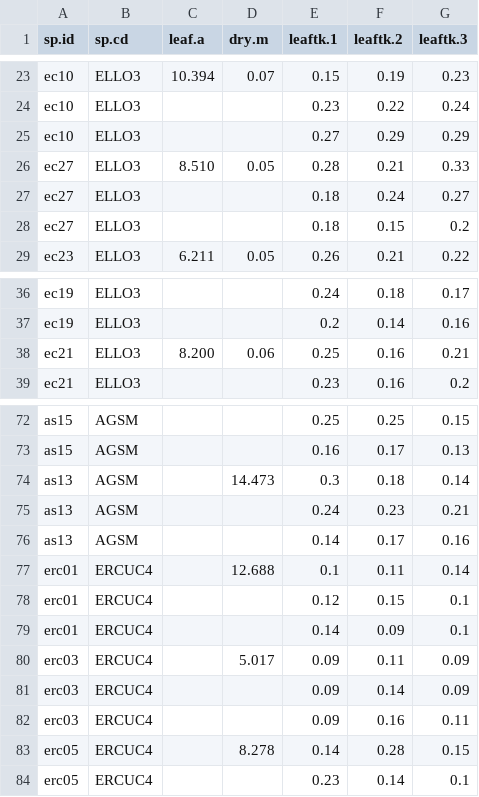
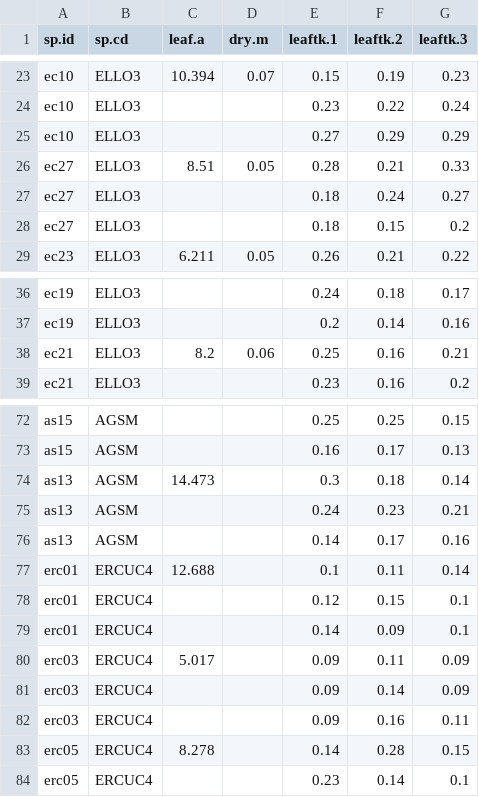
Before and after one commit to XiulinGao/Grass-Flammability, a CSV file: data/2016-leaf-traits.csv, drawn as a sheet; only a part is shown, gaps mark what is left out; the diff covers the shown part only.

Commit message:
added some leaf area to wrong column, corrected

```diff
--- a/data/2016-leaf-traits.csv
+++ b/data/2016-leaf-traits.csv
@@ -25,3 +25,3 @@ ec10,ELLO3,,,0.23,0.22,0.24
 ec10,ELLO3,,,0.27,0.29,0.29
-ec27,ELLO3,8.510,0.05,0.28,0.21,0.33
+ec27,ELLO3,8.51,0.05,0.28,0.21,0.33
 ec27,ELLO3,,,0.18,0.24,0.27
@@ -37,3 +37,3 @@ ec19,ELLO3,,,0.24,0.18,0.17
 ec19,ELLO3,,,0.2,0.14,0.16
-ec21,ELLO3,8.200,0.06,0.25,0.16,0.21
+ec21,ELLO3,8.2,0.06,0.25,0.16,0.21
 ec21,ELLO3,,,0.23,0.16,0.2
@@ -73,12 +73,12 @@ as15,AGSM,,,0.25,0.25,0.15
 as15,AGSM,,,0.16,0.17,0.13
-as13,AGSM,,14.473,0.3,0.18,0.14
+as13,AGSM,14.473,,0.3,0.18,0.14
 as13,AGSM,,,0.24,0.23,0.21
 as13,AGSM,,,0.14,0.17,0.16
-erc01,ERCUC4,,12.688,0.1,0.11,0.14
+erc01,ERCUC4,12.688,,0.1,0.11,0.14
 erc01,ERCUC4,,,0.12,0.15,0.1
 erc01,ERCUC4,,,0.14,0.09,0.1
-erc03,ERCUC4,,5.017,0.09,0.11,0.09
+erc03,ERCUC4,5.017,,0.09,0.11,0.09
 erc03,ERCUC4,,,0.09,0.14,0.09
 erc03,ERCUC4,,,0.09,0.16,0.11
-erc05,ERCUC4,,8.278,0.14,0.28,0.15
+erc05,ERCUC4,8.278,,0.14,0.28,0.15
 erc05,ERCUC4,,,0.23,0.14,0.1
```
Also changed, not shown: 18 edited cells elsewhere in this file.
